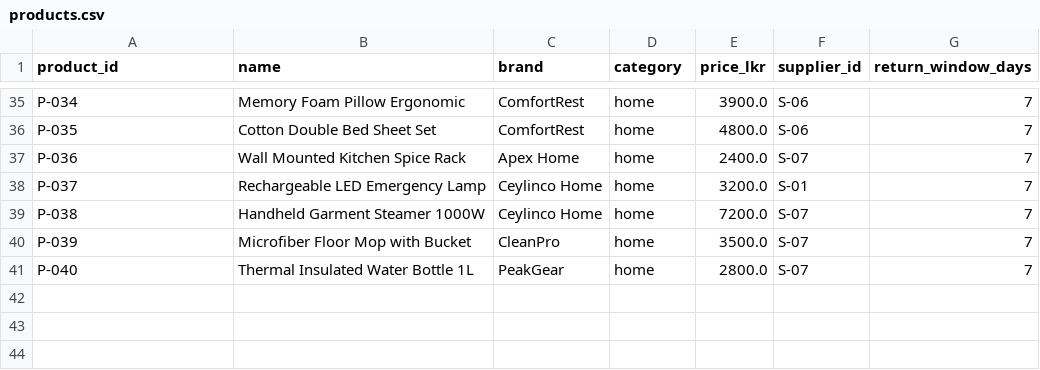
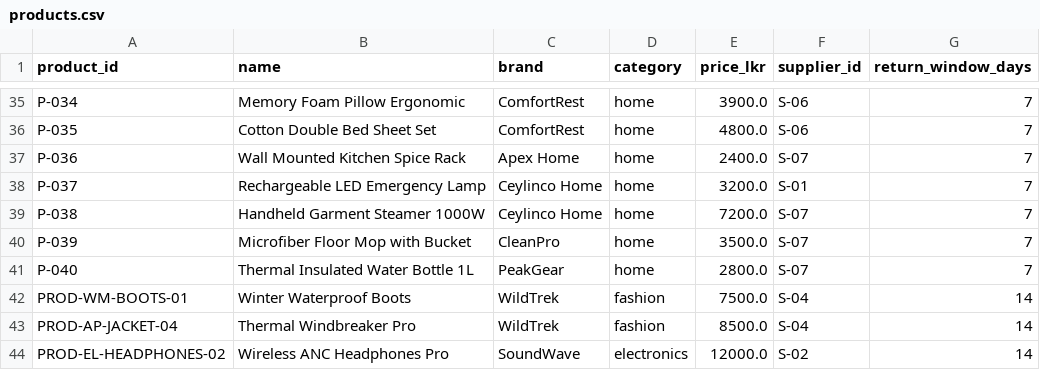
Before and after one commit to MuweenM/multi-agent-retail-system, a CSV file: data/catalog/products.csv, drawn as a sheet; only a part is shown, gaps mark what is left out.

Commit message:
fix: comprehensive robustification of multi-agent pipeline and frontend UI
- Agent 1: Increased text truncation limit to 500 to preserve full user context.
- Agent 1: Implemented dynamic product injection for unknown products (generating P-DYN UUIDs).
- Agent 2: Tuned ML confidence threshold to 0.70 to trigger Gemini LLM fallback correctly.
- Agent 3: Injected missing waterproof boots policy (pol-boots-01) into RAG vector corpus.
- Agent 4: Built robust deterministic offline mock fallback in LLM client to prevent system crash during LLM synthesis.
- Frontend: Fixed Tailwind Card layout bleeding by enforcing correct padding on CardHeader and CardContent across Analytics and Evidence pages.
- Frontend: Fixed overflowing product names in Analytics dropdown by constraining SelectContent width and applying truncation.
- Frontend: Fixed tab spacing on Analytics page.

```diff
--- a/data/catalog/products.csv
+++ b/data/catalog/products.csv
@@ -41 +41,4 @@ P-039,Microfiber Floor Mop with Bucket,CleanPro,home,3500.0,S-07,7
 P-040,Thermal Insulated Water Bottle 1L,PeakGear,home,2800.0,S-07,7
+PROD-WM-BOOTS-01,Winter Waterproof Boots,WildTrek,fashion,7500.0,S-04,14
+PROD-AP-JACKET-04,Thermal Windbreaker Pro,WildTrek,fashion,8500.0,S-04,14
+PROD-EL-HEADPHONES-02,Wireless ANC Headphones Pro,SoundWave,electronics,12000.0,S-02,14
```
Also changed, not shown: 11 other files.
